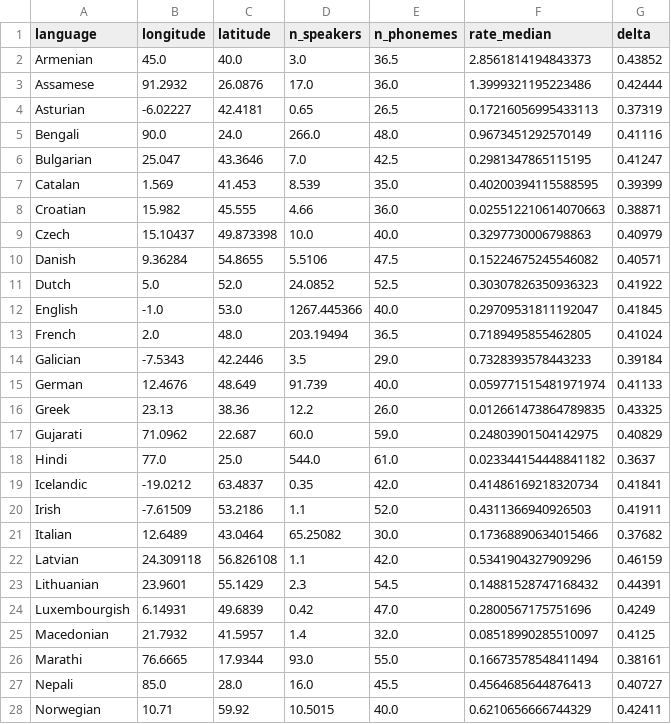
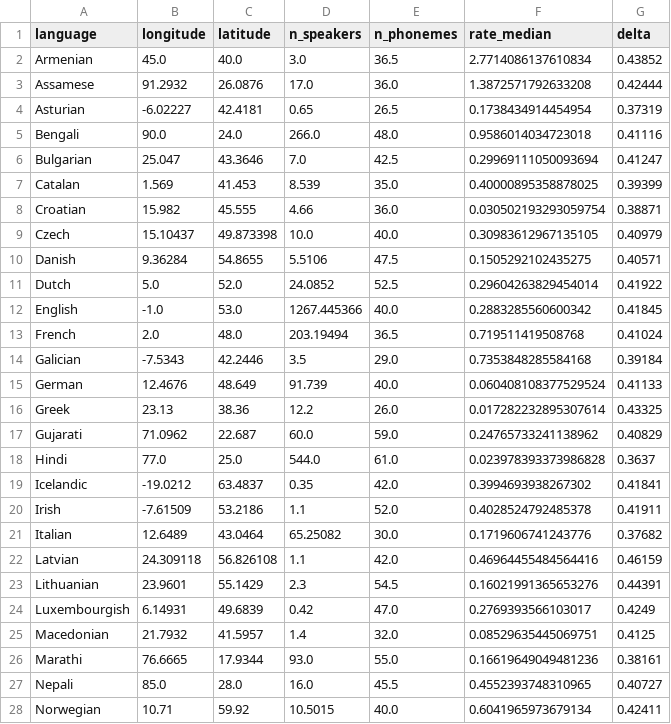
Before and after one commit to Neclow/phylaudio, a CSV file: data/trees/beast/ba9f2d2a-27f3-4100-a1c0-43f8fe1c39fc/0.05_brsupport_dev_test/metadata_with_inventory.csv, drawn as a sheet; only a part is shown; the diff covers the shown part only.

```diff
--- a/data/trees/beast/ba9f2d2a-27f3-4100-a1c0-43f8fe1c39fc/0.05_brsupport_dev_test/metadata_with_inventory.csv
+++ b/data/trees/beast/ba9f2d2a-27f3-4100-a1c0-43f8fe1c39fc/0.05_brsupport_dev_test/metadata_with_inventory.csv
@@ -1,28 +1,28 @@
 language,longitude,latitude,n_speakers,n_phonemes,rate_median,delta
-Armenian,45.0,40.0,3.0,36.5,2.8561814194843373,0.43852
-Assamese,91.2932,26.0876,17.0,36.0,1.3999321195223486,0.42444
-Asturian,-6.02227,42.4181,0.65,26.5,0.17216056995433113,0.37319
-Bengali,90.0,24.0,266.0,48.0,0.9673451292570149,0.41116
-Bulgarian,25.047,43.3646,7.0,42.5,0.2981347865115195,0.41247
-Catalan,1.569,41.453,8.539,35.0,0.40200394115588595,0.39399
-Croatian,15.982,45.555,4.66,36.0,0.025512210614070663,0.38871
-Czech,15.10437,49.873398,10.0,40.0,0.3297730006798863,0.40979
-Danish,9.36284,54.8655,5.5106,47.5,0.15224675245546082,0.40571
-Dutch,5.0,52.0,24.0852,52.5,0.30307826350936323,0.41922
-English,-1.0,53.0,1267.445366,40.0,0.29709531811192047,0.41845
-French,2.0,48.0,203.19494,36.5,0.7189495855462805,0.41024
-Galician,-7.5343,42.2446,3.5,29.0,0.7328393578443233,0.39184
-German,12.4676,48.649,91.739,40.0,0.059771515481971974,0.41133
-Greek,23.13,38.36,12.2,26.0,0.012661473864789835,0.43325
-Gujarati,71.0962,22.687,60.0,59.0,0.24803901504142975,0.40829
-Hindi,77.0,25.0,544.0,61.0,0.023344154448841182,0.3637
-Icelandic,-19.0212,63.4837,0.35,42.0,0.41486169218320734,0.41841
-Irish,-7.61509,53.2186,1.1,52.0,0.4311366940926503,0.41911
-Italian,12.6489,43.0464,65.25082,30.0,0.17368890634015466,0.37682
-Latvian,24.309118,56.826108,1.1,42.0,0.5341904327909296,0.46159
-Lithuanian,23.9601,55.1429,2.3,54.5,0.14881528747168432,0.44391
-Luxembourgish,6.14931,49.6839,0.42,47.0,0.2800567175751696,0.4249
-Macedonian,21.7932,41.5957,1.4,32.0,0.08518990285510097,0.4125
-Marathi,76.6665,17.9344,93.0,55.0,0.16673578548411494,0.38161
-Nepali,85.0,28.0,16.0,45.5,0.4564685644876413,0.40727
-Norwegian,10.71,59.92,10.5015,40.0,0.6210656666744329,0.42411
+Armenian,45.0,40.0,3.0,36.5,2.7714086137610834,0.43852
+Assamese,91.2932,26.0876,17.0,36.0,1.3872571792633208,0.42444
+Asturian,-6.02227,42.4181,0.65,26.5,0.1738434914454954,0.37319
+Bengali,90.0,24.0,266.0,48.0,0.9586014034723018,0.41116
+Bulgarian,25.047,43.3646,7.0,42.5,0.29969111050093694,0.41247
+Catalan,1.569,41.453,8.539,35.0,0.40000895358878025,0.39399
+Croatian,15.982,45.555,4.66,36.0,0.030502193293059754,0.38871
+Czech,15.10437,49.873398,10.0,40.0,0.30983612967135105,0.40979
+Danish,9.36284,54.8655,5.5106,47.5,0.1505292102435275,0.40571
+Dutch,5.0,52.0,24.0852,52.5,0.29604263829454014,0.41922
+English,-1.0,53.0,1267.445366,40.0,0.2883285560600342,0.41845
+French,2.0,48.0,203.19494,36.5,0.719511419508768,0.41024
+Galician,-7.5343,42.2446,3.5,29.0,0.7353848285584168,0.39184
+German,12.4676,48.649,91.739,40.0,0.060408108377529524,0.41133
+Greek,23.13,38.36,12.2,26.0,0.017282232895307614,0.43325
+Gujarati,71.0962,22.687,60.0,59.0,0.24765733241138962,0.40829
+Hindi,77.0,25.0,544.0,61.0,0.023978393373986828,0.3637
+Icelandic,-19.0212,63.4837,0.35,42.0,0.3994693938267302,0.41841
+Irish,-7.61509,53.2186,1.1,52.0,0.4028524792485378,0.41911
+Italian,12.6489,43.0464,65.25082,30.0,0.1719606741243776,0.37682
+Latvian,24.309118,56.826108,1.1,42.0,0.46964455484564416,0.46159
+Lithuanian,23.9601,55.1429,2.3,54.5,0.16021991365653276,0.44391
+Luxembourgish,6.14931,49.6839,0.42,47.0,0.2769393566103017,0.4249
+Macedonian,21.7932,41.5957,1.4,32.0,0.08529635445069751,0.4125
+Marathi,76.6665,17.9344,93.0,55.0,0.16619649049481236,0.38161
+Nepali,85.0,28.0,16.0,45.5,0.4552393748310965,0.40727
+Norwegian,10.71,59.92,10.5015,40.0,0.6041965973679134,0.42411
```
Also changed, not shown: 20 edited cells elsewhere in this file, data/trees/beast/ba9f2d2a-27f3-4100-a1c0-43f8fe1c39fc/0.05_brsupport_dev_test/metadata.csv, 3 other files.
